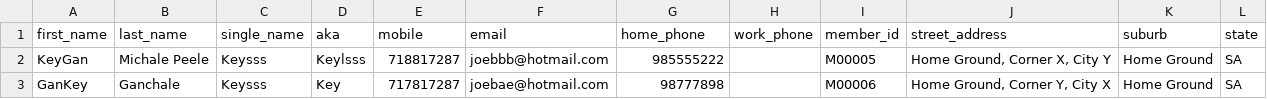
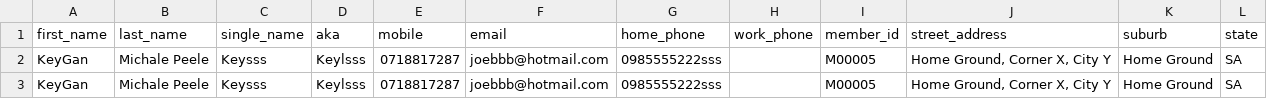
Before and after one commit to kiplimocollins08/Kokatha-Aboriginal-Corporation, a CSV file: DB/backend/extras/members.csv, drawn as a sheet; only a part is shown; the diff names each change by its address in the sheet, - before the commit and + after, or states it on an @@ line.

Commit message:
Upload CSV file backend solved, front end button done
tested via postman

```diff
--- a/DB/backend/extras/members.csv
+++ b/DB/backend/extras/members.csv
-E2 (mobile): 718817287
+E2 (mobile): 0718817287
-G2 (home_phone): 985555222
+G2 (home_phone): 0985555222sss
-A3 (first_name): GanKey
+A3 (first_name): KeyGan
-B3 (last_name): Ganchale
+B3 (last_name): Michale Peele
-D3 (aka): Key
+D3 (aka): Keylsss
-E3 (mobile): 717817287
+E3 (mobile): 0718817287
-F3 (email): joebae@hotmail.com
+F3 (email): joebbb@hotmail.com
-G3 (home_phone): 98777898
+G3 (home_phone): 0985555222sss
-I3 (member_id): M00006
+I3 (member_id): M00005
-J3 (street_address): Home Ground, Corner Y, City X
+J3 (street_address): Home Ground, Corner X, City Y
```
Also changed, not shown: 6 other files.
